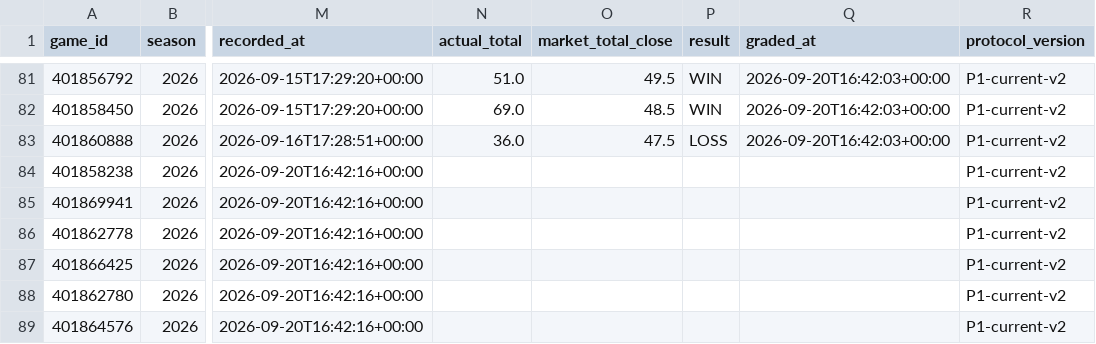
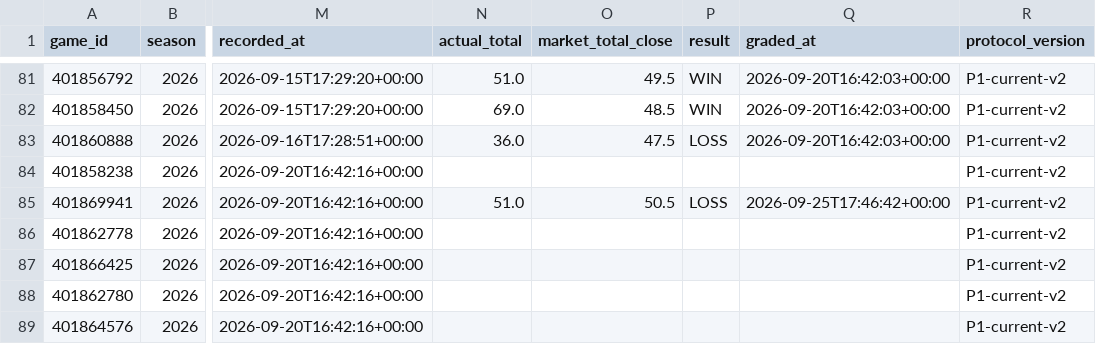
Before and after one commit to grantmelton30/fourth-down-forecast, a CSV file: ncaa-model/data/p1_log.csv, drawn as a sheet; only a part is shown, gaps mark what is left out; the diff names each change by its address in the sheet, - before the commit and + after, or states it on an @@ line.

```diff
--- a/ncaa-model/data/p1_log.csv
+++ b/ncaa-model/data/p1_log.csv
-N85 (actual_total): (empty)
+N85 (actual_total): 51.0
-O85 (market_total_close): (empty)
+O85 (market_total_close): 50.5
-P85 (result): (empty)
+P85 (result): LOSS
-Q85 (graded_at): (empty)
+Q85 (graded_at): 2026-09-25T17:46:42+00:00
```
Also changed, not shown: data/internal/graded_games_v2.csv, nfl-model/data/w1_log.csv, 2 other files.
